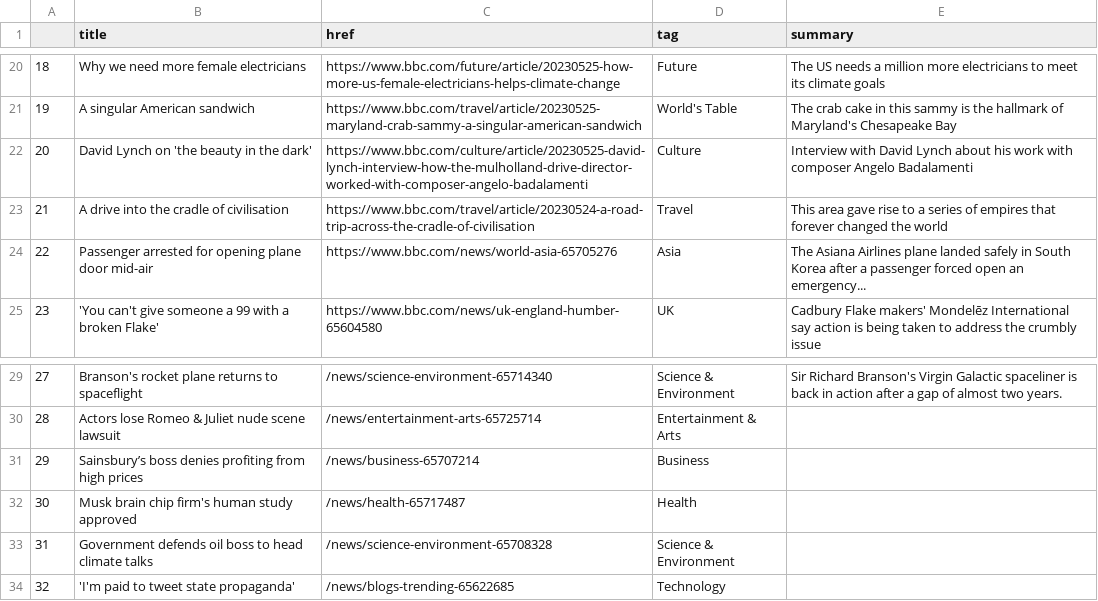
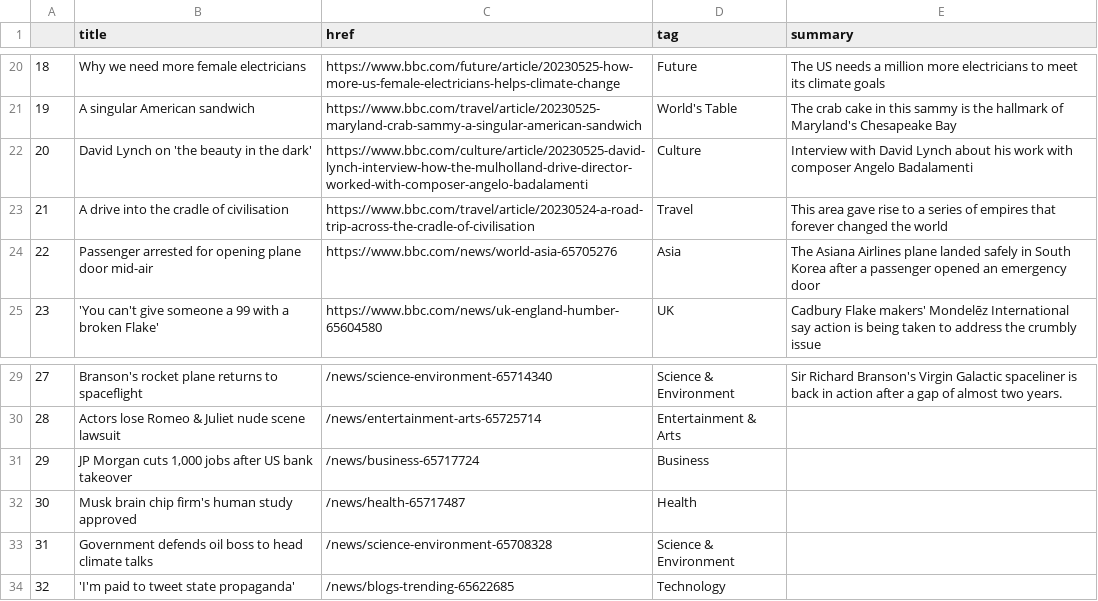
Before and after one commit to jjs021/auto_scraper, a CSV file: bbc-headlines.csv, drawn as a sheet; only a part is shown, gaps mark what is left out.

```diff
--- a/bbc-headlines.csv
+++ b/bbc-headlines.csv
@@ -23,3 +23,3 @@
 21,A drive into the cradle of civilisation,https://www.bbc.com/travel/article/20230524-a-road-trip-across-the-cradle-of-civilisation,Travel,This area gave rise to a series of empires that forever changed the world
-22,Passenger arrested for opening plane door mid-air,https://www.bbc.com/news/world-asia-65705276,Asia,The Asiana Airlines plane landed safely in South Korea after a passenger forced open an emergency...
+22,Passenger arrested for opening plane door mid-air,https://www.bbc.com/news/world-asia-65705276,Asia,The Asiana Airlines plane landed safely in South Korea after a passenger opened an emergency door
 23,'You can't give someone a 99 with a broken Flake',https://www.bbc.com/news/uk-england-humber-65604580,UK,Cadbury Flake makers' Mondelēz International say action is being taken to address the crumbly issue
@@ -30,3 +30,3 @@
 28,Actors lose Romeo & Juliet nude scene lawsuit,/news/entertainment-arts-65725714,Entertainment & Arts,
-29,Sainsbury’s boss denies profiting from high prices,/news/business-65707214,Business,
+29,"JP Morgan cuts 1,000 jobs after US bank takeover",/news/business-65717724,Business,
 30,Musk brain chip firm's human study approved,/news/health-65717487,Health,
```
